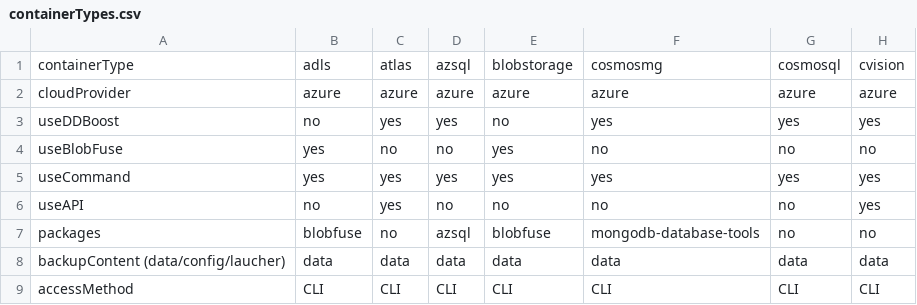
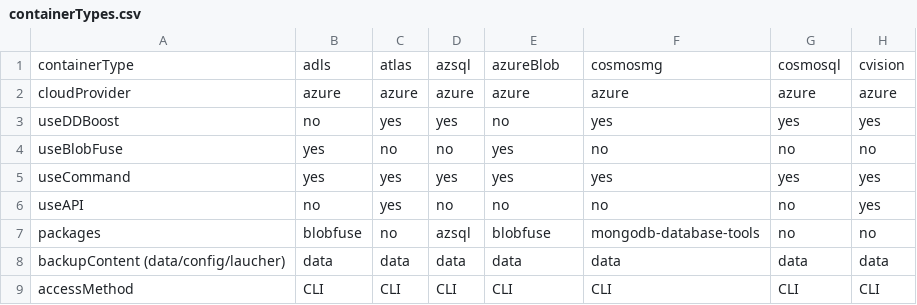
Before and after one commit to ps-iberia-public-cloud-backup/DellDPS-Cloud-Backup, a CSV file: docs/containerTypes.csv, drawn as a sheet; only a part is shown; the diff names each change by its address in the sheet, - before the commit and + after, or states it on an @@ line.

Commit message:
blobfuse now is azureBlob

```diff
--- a/docs/containerTypes.csv
+++ b/docs/containerTypes.csv
-E1: blobstorage
+E1: azureBlob
```
Also changed, not shown: 3 other files.
